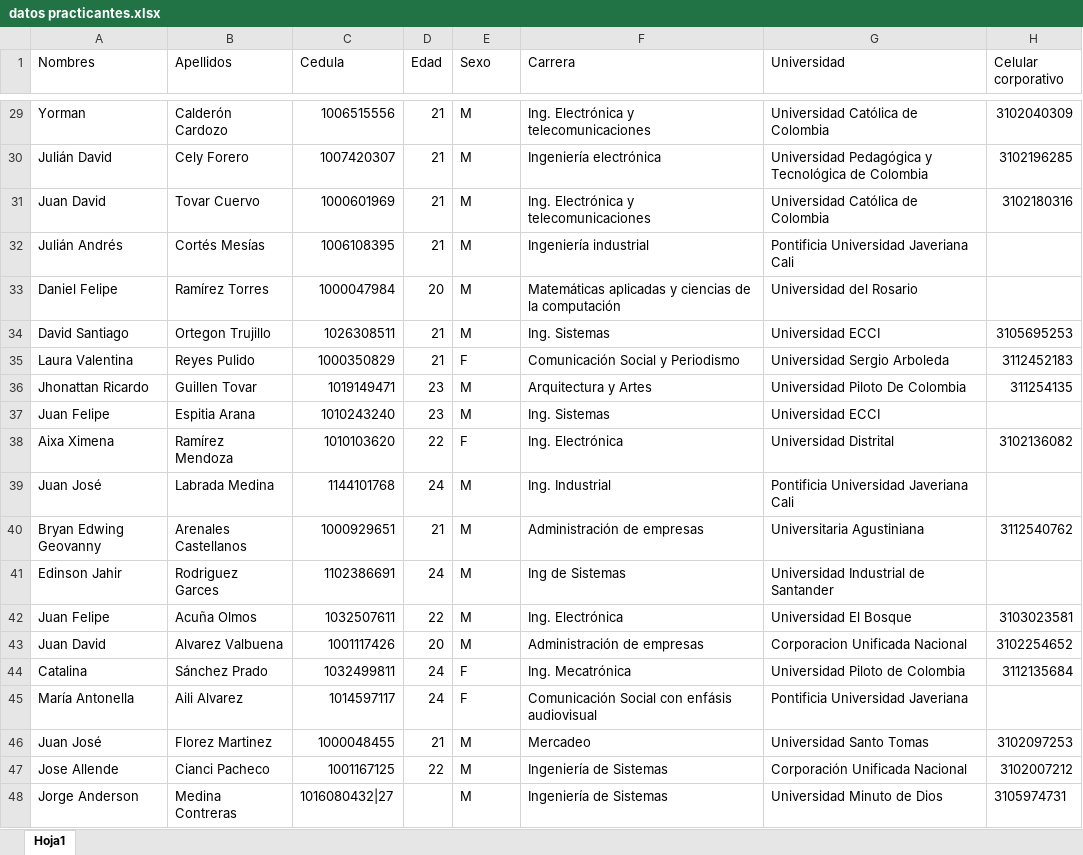
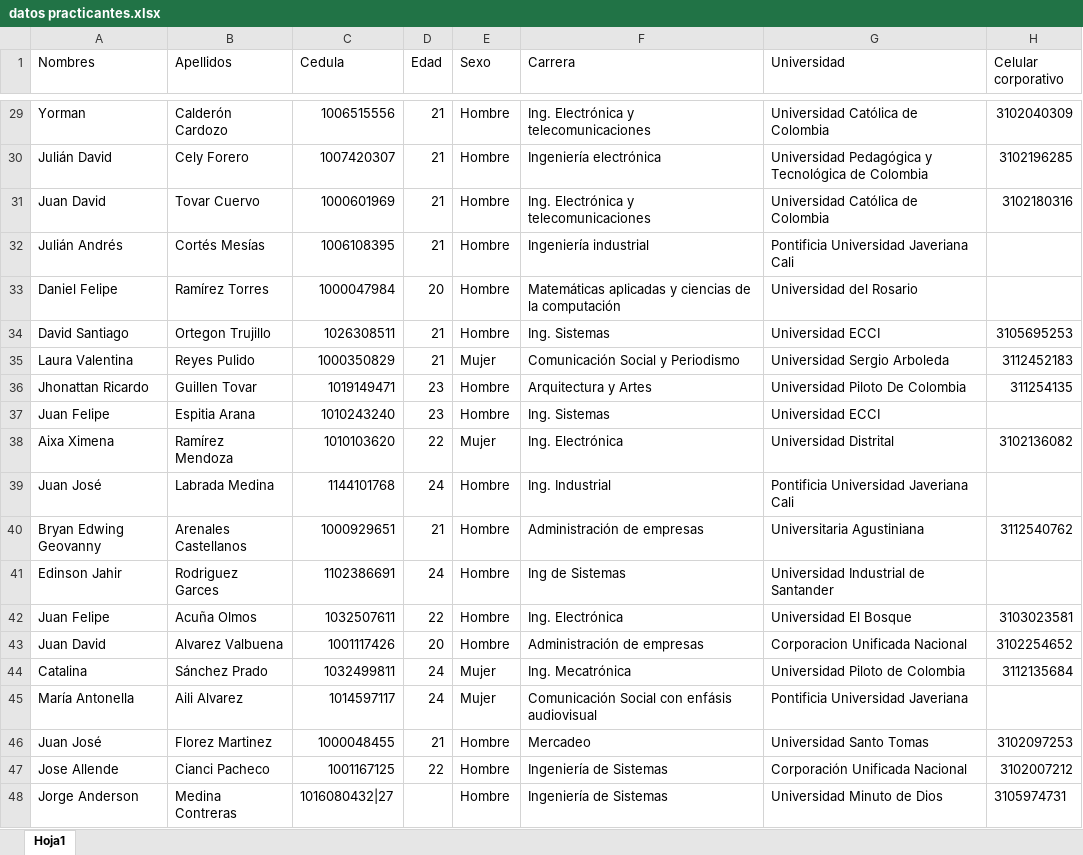
Before and after one commit to YesidSanabria/Proyecto-Generacion-XXI, an Excel workbook: data/datos practicantes.xlsx, sheet Hoja1, drawn as a sheet; only a part is shown, gaps mark what is left out; values as stored, in another font and other column widths than the file's, no borders; table styles not drawn; the diff covers the shown part only; the diff names each change by its address in the sheet, - before the commit and + after, or states it on an @@ line.

```diff
--- a/data/datos practicantes.xlsx (sheet Hoja1)
+++ b/data/datos practicantes.xlsx (sheet Hoja1)
-E29:E34 (Sexo): M
+E29:E34 (Sexo): Hombre
-E35 (Sexo): F
+E35 (Sexo): Mujer
-E36:E37 (Sexo): M
+E36:E37 (Sexo): Hombre
-E38 (Sexo): F
+E38 (Sexo): Mujer
-E39:E43 (Sexo): M
+E39:E43 (Sexo): Hombre
-E44:E45 (Sexo): F
+E44:E45 (Sexo): Mujer
-E46:E48 (Sexo): M
+E46:E48 (Sexo): Hombre
```
Also changed, not shown: 27 edited cells elsewhere in this sheet, 9 other files.
